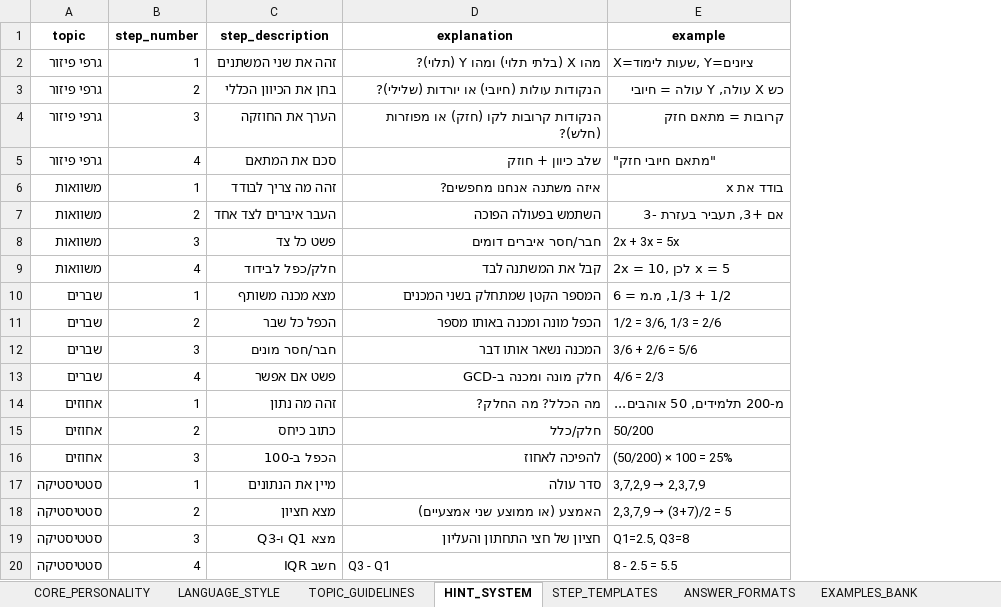
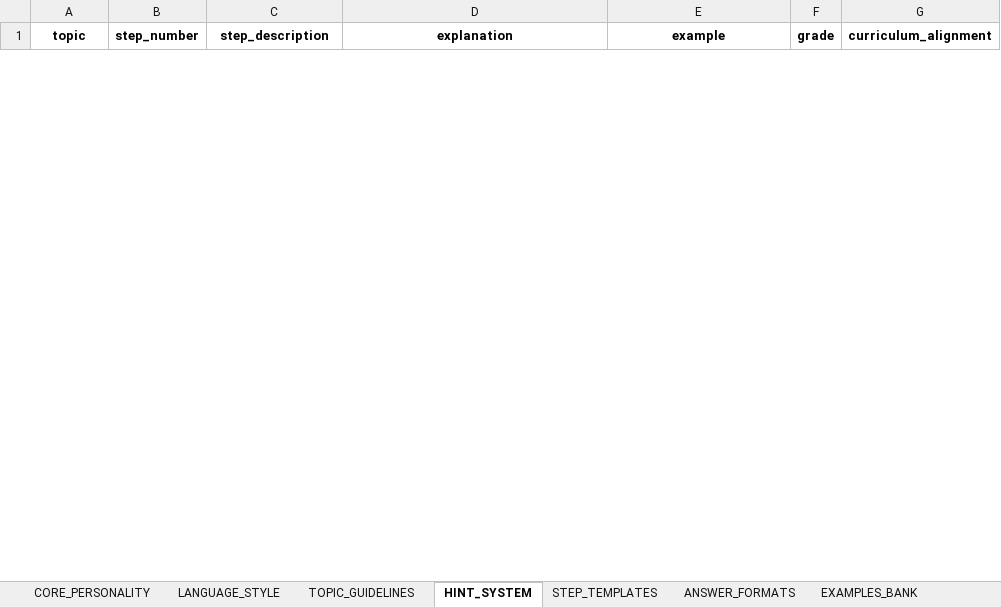
Before and after one commit to idan19933/N, an Excel workbook: uploads/personality-system.xlsx, sheet HINT_SYSTEM, drawn as a sheet; only a part is shown; values as stored, in another font and other column widths than the file's, no borders; removed rows and columns are numbered as before the commit, all else as after; the diff covers the shown part only; the diff names each change by its address in the sheet, - before the commit and + after, or states it on an @@ line.

```diff
--- a/uploads/personality-system.xlsx (sheet HINT_SYSTEM)
+++ b/uploads/personality-system.xlsx (sheet HINT_SYSTEM)
+column F (grade), empty
+column G (curriculum_alignment), empty
-row 2: גרפי פיזור | 1 | זהה את שני המשתנים | מהו X (בלתי תלוי) ומהו Y (תלוי)? | X=שעות לימוד, Y=ציונים
-row 3: גרפי פיזור | 2 | בחן את הכיוון הכללי | הנקודות עולות (חיובי) או יורדות (שלילי)? | כש X עולה, Y עולה = חיובי
-row 4: גרפי פיזור | 3 | הערך את החוזקה | הנקודות קרובות לקו (חזק) או מפוזרות (חלש)? | קרובות = מתאם חזק
-row 5: גרפי פיזור | 4 | סכם את המתאם | שלב כיוון + חוזק | "מתאם חיובי חזק"
-row 6: משוואות | 1 | זהה מה צריך לבודד | איזה משתנה אנחנו מחפשים? | בודד את x
-row 7: משוואות | 2 | העבר איברים לצד אחד | השתמש בפעולה הפוכה | אם +3, תעביר בעזרת -3
-row 8: משוואות | 3 | פשט כל צד | חבר/חסר איברים דומים | 2x + 3x = 5x
-row 9: משוואות | 4 | חלק/כפל לבידוד | קבל את המשתנה לבד | 2x = 10, לכן x = 5
-row 10: שברים | 1 | מצא מכנה משותף | המספר הקטן שמתחלק בשני המכנים | 1/2 + 1/3, מ.מ = 6
-row 11: שברים | 2 | הכפל כל שבר | הכפל מונה ומכנה באותו מספר | 1/2 = 3/6, 1/3 = 2/6
-row 12: שברים | 3 | חבר/חסר מונים | המכנה נשאר אותו דבר | 3/6 + 2/6 = 5/6
-row 13: שברים | 4 | פשט אם אפשר | חלק מונה ומכנה ב-GCD | 4/6 = 2/3
-row 14: אחוזים | 1 | זהה מה נתון | מה הכלל? מה החלק? | מ-200 תלמידים, 50 אוהבים...
-row 15: אחוזים | 2 | כתוב כיחס | חלק/כלל | 50/200
-row 16: אחוזים | 3 | הכפל ב-100 | להפיכה לאחוז | (50/200) × 100 = 25%
-row 17: סטטיסטיקה | 1 | מיין את הנתונים | סדר עולה | 3,7,2,9 → 2,3,7,9
-row 18: סטטיסטיקה | 2 | מצא חציון | האמצע (או ממוצע שני אמצעיים) | 2,3,7,9 → (3+7)/2 = 5
-row 19: סטטיסטיקה | 3 | מצא Q1 ו-Q3 | חציון של חצי התחתון והעליון | Q1=2.5, Q3=8
-row 20: סטטיסטיקה | 4 | חשב IQR | Q3 - Q1 | 8 - 2.5 = 5.5
```
Also changed, not shown: 14 added rows and 8 removed rows elsewhere in this sheet, sheet EXAMPLES_BANK, sheet QUESTION_VARIATION_PATTERNS, sheet QUESTION_TEMPLATES, sheet ERROR_PATTERNS, sheet ENCOURAGEMENT_LIBRARY, sheet CULTURAL_CONTEXT, 2 more sheets, 13 other files.
